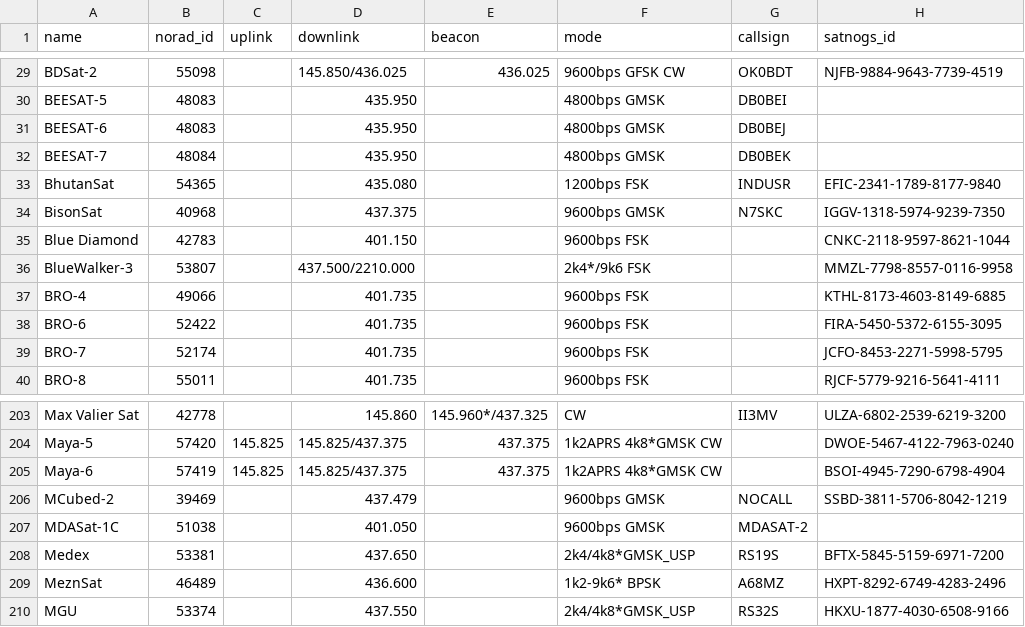
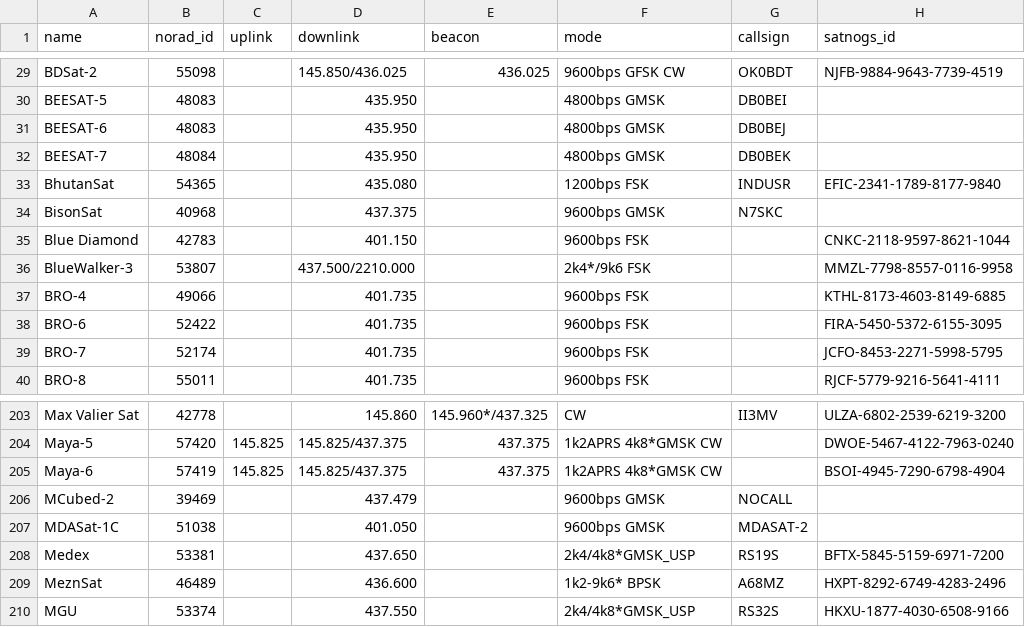
Before and after one commit to hyundotio/amateur-satellite-database, a CSV file: data/amsat-active-frequencies.csv, drawn as a sheet; only a part is shown, gaps mark what is left out.

```diff
--- a/data/amsat-active-frequencies.csv
+++ b/data/amsat-active-frequencies.csv
@@ -33,3 +33,3 @@ BEESAT-7,48084,,435.950,,4800bps GMSK,DB0BEK,
 BhutanSat,54365,,435.080,,1200bps FSK,INDUSR,EFIC-2341-1789-8177-9840
-BisonSat,40968,,437.375,,9600bps GMSK,N7SKC,IGGV-1318-5974-9239-7350
+BisonSat,40968,,437.375,,9600bps GMSK,N7SKC,
 Blue Diamond,42783,,401.150,,9600bps FSK,,CNKC-2118-9597-8621-1044
@@ -205,3 +205,3 @@ Maya-5,57420,145.825,145.825/437.375,437.375,1k2APRS 4k8*GMSK CW,,DWOE-5467-4122
 Maya-6,57419,145.825,145.825/437.375,437.375,1k2APRS 4k8*GMSK CW,,BSOI-4945-7290-6798-4904
-MCubed-2,39469,,437.479,,9600bps GMSK,NOCALL,SSBD-3811-5706-8042-1219
+MCubed-2,39469,,437.479,,9600bps GMSK,NOCALL,
 MDASat-1C,51038,,401.050,,9600bps GMSK,MDASAT-2,
```
Also changed, not shown: data/amsat-all-frequencies.csv, data/satnogs.csv, 3 other files.
